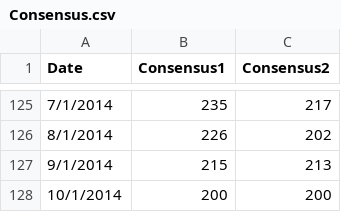
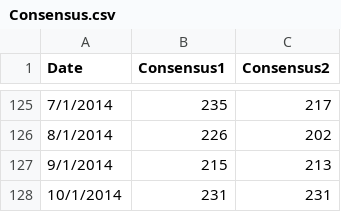
Before and after one commit to gorilazz/BP, a CSV file: NFP/GroundTruth/Consensus.csv, drawn as a sheet; only a part is shown, gaps mark what is left out.

```diff
--- a/NFP/GroundTruth/Consensus.csv
+++ b/NFP/GroundTruth/Consensus.csv
@@ -127,2 +127,2 @@ Date,Consensus1,Consensus2
 9/1/2014,215,213
-10/1/2014,200,200
+10/1/2014,231,231
```
Also changed, not shown: NFP/Features/IJC/IJC.csv, 25 other files.
